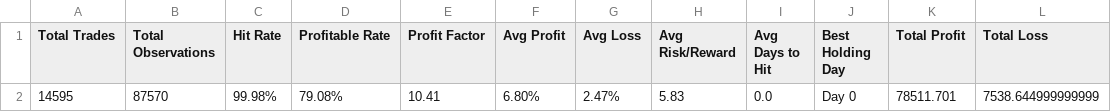
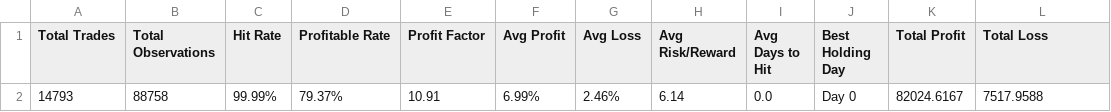
Before and after one commit to TeneikaAskew/stocks, a CSV file: earnings_options_analytics/outputs/csv_reports/overall.csv, drawn as a sheet; removed rows and columns are numbered as before the commit, all else as after; the diff names each change by its address in the sheet, - before the commit and + after, or states it on an @@ line.

```diff
--- a/earnings_options_analytics/outputs/csv_reports/overall.csv
+++ b/earnings_options_analytics/outputs/csv_reports/overall.csv
-row 2: 14595 | 87570 | 99.98% | 79.08% | 10.41 | 6.80% | 2.47% | 5.83 | 0.0 | Day 0 | 78511.701 | 7538.644999999999
+row 2: 14793 | 88758 | 99.99% | 79.37% | 10.91 | 6.99% | 2.46% | 6.14 | 0.0 | Day 0 | 82024.6167 | 7517.9588
```
Also changed, not shown: earnings_options_analytics/outputs/csv_reports/earnings_timing_entry_window.csv, earnings_options_analytics/outputs/csv_reports/indicator_correlation.csv, 27 other files.
